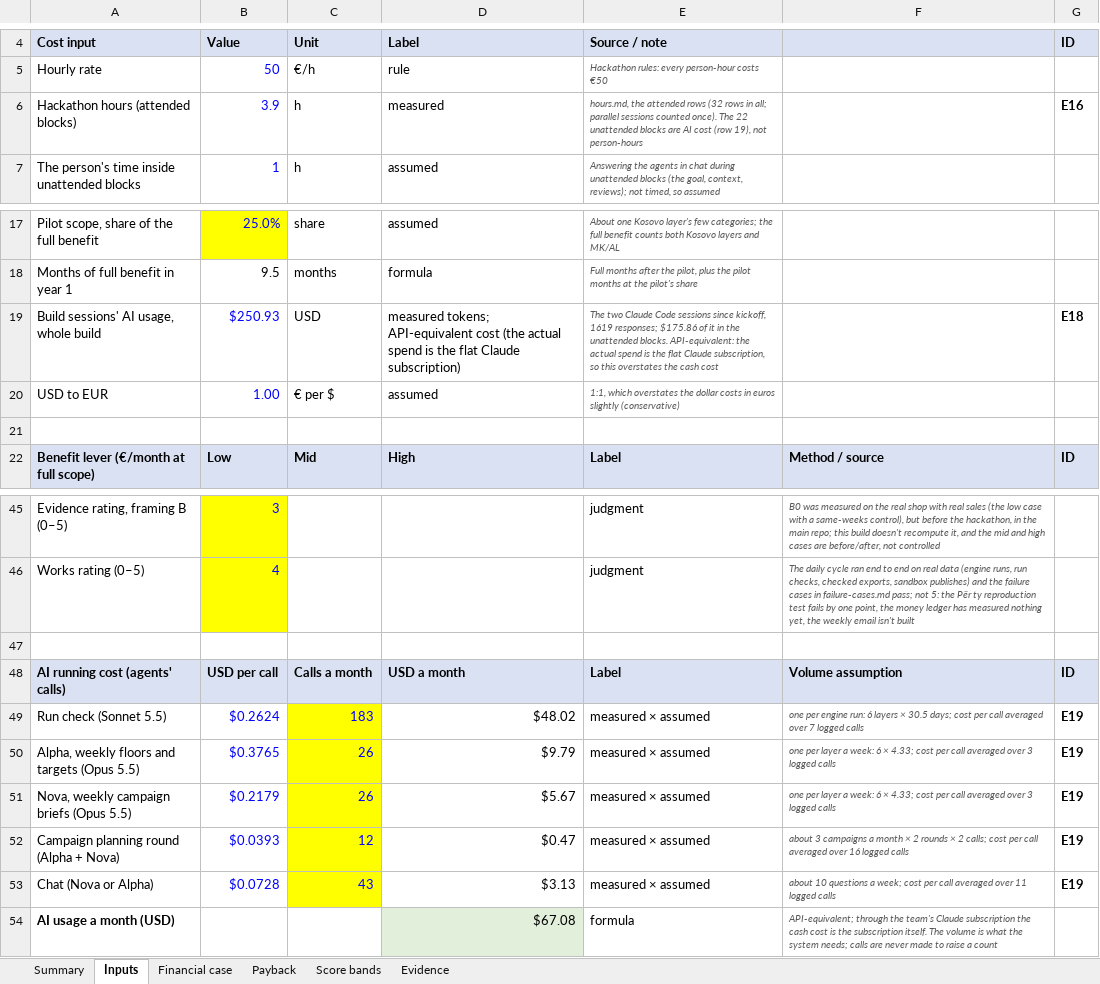
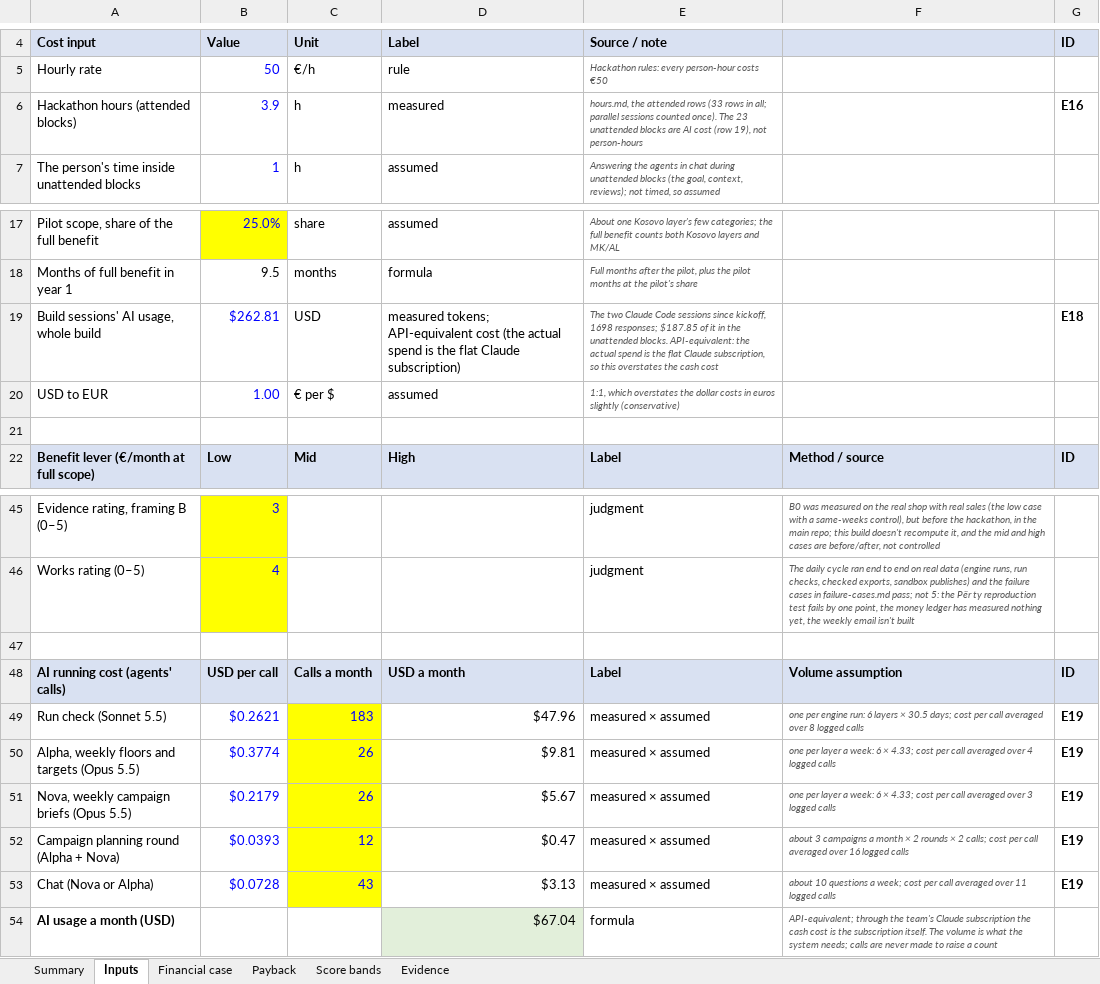
Before and after one commit to shkumbimgjirafa/Gjirafa-DynamicDiscounts, an Excel workbook: docs/hackathon-2026/Financial sheet.xlsx, sheet Inputs, drawn as a sheet; only a part is shown, gaps mark what is left out; values as stored, in another font and other column widths than the file's, no borders; the diff names each change by its address in the sheet, - before the commit and + after, or states it on an @@ line.

```diff
--- a/docs/hackathon-2026/Financial sheet.xlsx (sheet Inputs)
+++ b/docs/hackathon-2026/Financial sheet.xlsx (sheet Inputs)
-E6: …attended rows (32 rows in all; parallel sessions counted once). The 22 unattended blocks…
+E6: …attended rows (33 rows in all; parallel sessions counted once). The 23 unattended blocks…
-B19: $250.93
+B19: $262.81
-E19: …since kickoff, 1619 responses; $175.86 of it…
+E19: …since kickoff, 1698 responses; $187.85 of it…
-B49: $0.2624
+B49: $0.2621
-D49: $48.02
+D49: $47.96
-F49: …averaged over 7 logged calls
+F49: …averaged over 8 logged calls
-B50: $0.3765
+B50: $0.3774
-D50: $9.79
+D50: $9.81
-F50: …averaged over 3 logged calls
+F50: …averaged over 4 logged calls
-D54: $67.08
+D54: $67.04
```
Also changed, not shown: sheet Payback, sheet Financial case, sheet Summary, sheet Evidence, 7 other files.
